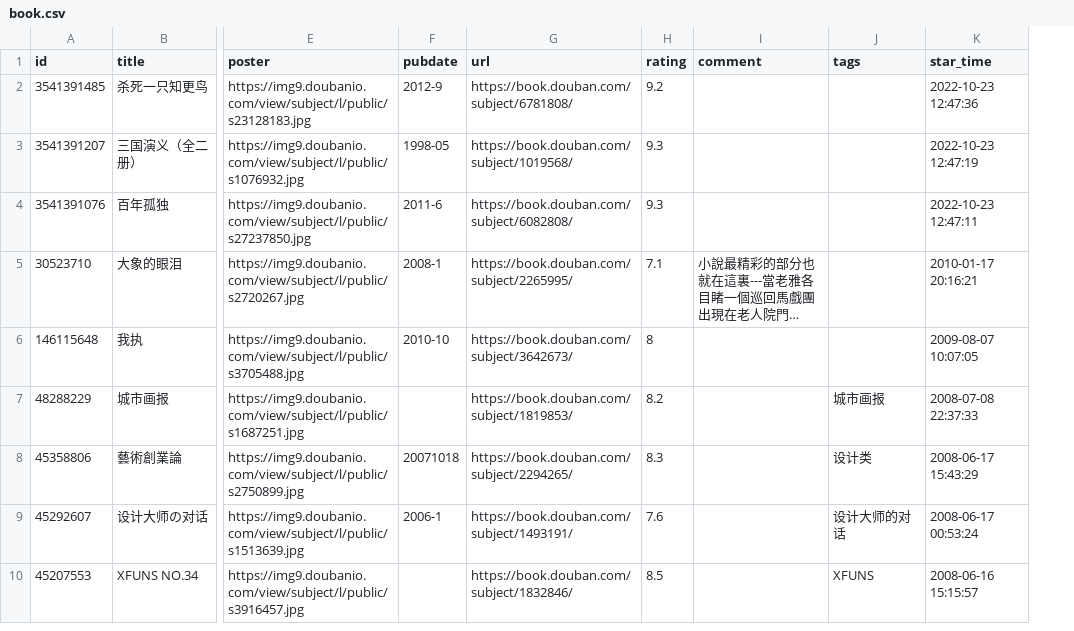
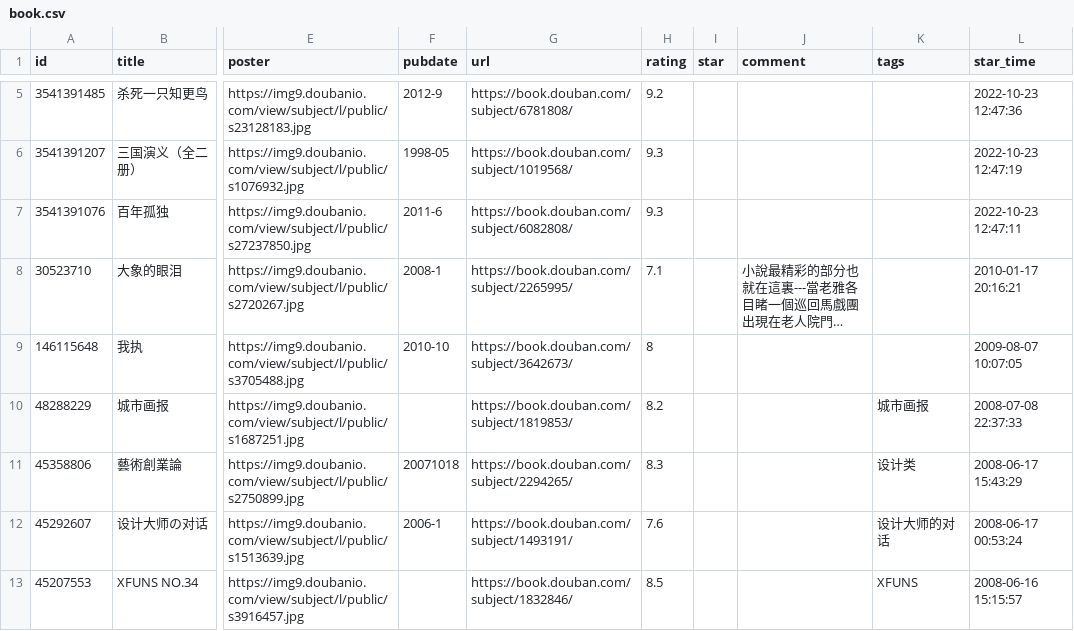
Before and after one commit to moxv/moxv, a CSV file: data/douban/book.csv, drawn as a sheet; only a part is shown, gaps mark what is left out; long unchanged cells end in …; addresses are those after the commit; the diff covers the shown part only; the diff names each change by its address in the sheet, - before the commit and + after, or states it on an @@ line.

```diff
--- a/data/douban/book.csv
+++ b/data/douban/book.csv
+column I (star), empty
```
Also changed, not shown: 3 added rows elsewhere in this file.
